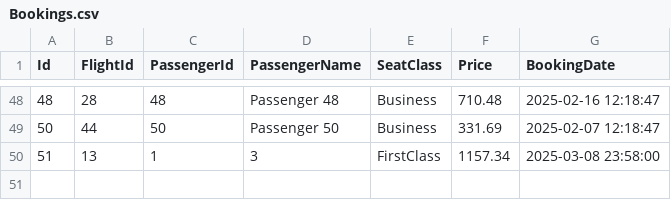
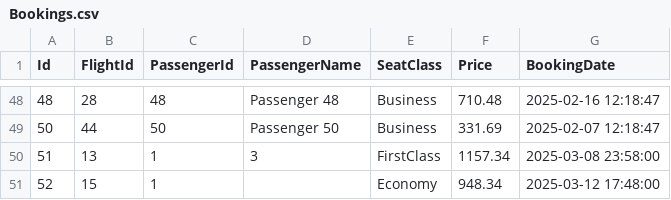
Before and after one commit to AbdullahSholi/Airport-Ticket-Booking-Exercise-FF, a CSV file: AirportTicketBookingExerciseF/Infrastructure/FileData/Bookings.csv, drawn as a sheet; only a part is shown, gaps mark what is left out.

Commit message:
feat: Passenger book a flight & search about specific flight

```diff
--- a/AirportTicketBookingExerciseF/Infrastructure/FileData/Bookings.csv
+++ b/AirportTicketBookingExerciseF/Infrastructure/FileData/Bookings.csv
@@ -50 +50,2 @@ Id,FlightId,PassengerId,PassengerName,SeatClass,Price,BookingDate
 51,13,1,3,FirstClass,1157.34,2025-03-08 23:58:00
+52,15,1,,Economy,948.34,2025-03-12 17:48:00
```
Also changed, not shown: 23 other files.
